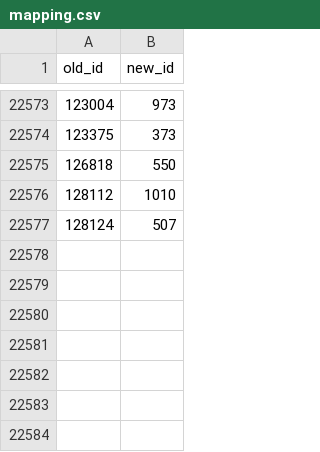
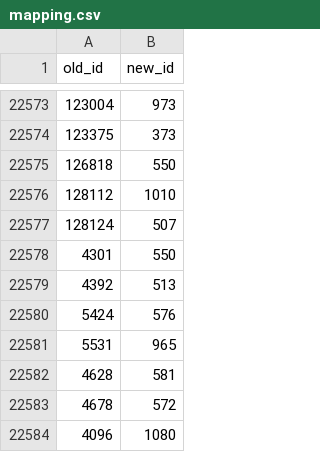
Before and after one commit to zibestr/Mapping, a CSV file: mapping.csv, drawn as a sheet; only a part is shown, gaps mark what is left out; the diff names each change by its address in the sheet, - before the commit and + after, or states it on an @@ line.

```diff
--- a/mapping.csv
+++ b/mapping.csv
+row 22578: 4301 | 550
+row 22579: 4392 | 513
+row 22580: 5424 | 576
+row 22581: 5531 | 965
+row 22582: 4628 | 581
+row 22583: 4678 | 572
+row 22584: 4096 | 1080
```
Also changed, not shown: new_db.csv, 2 other files.
